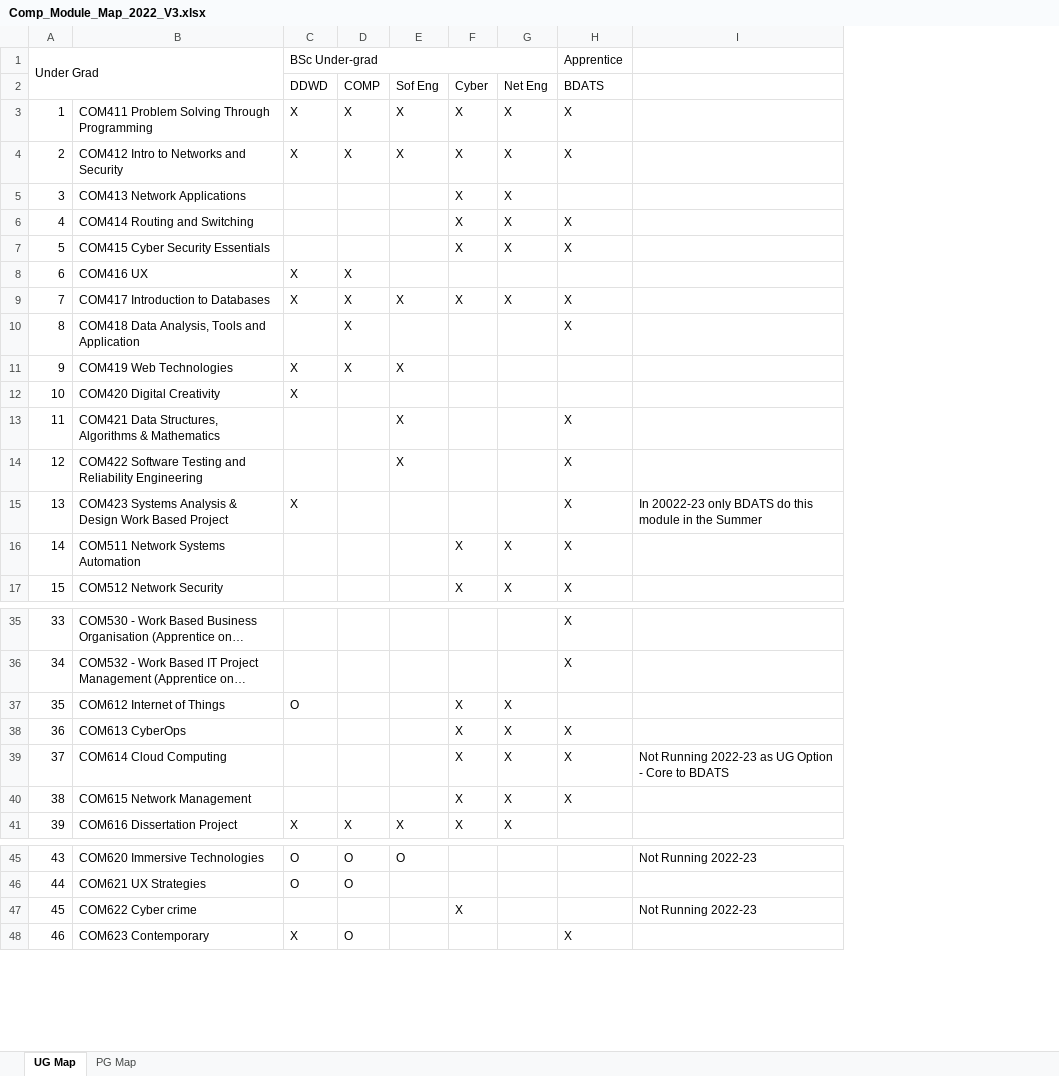
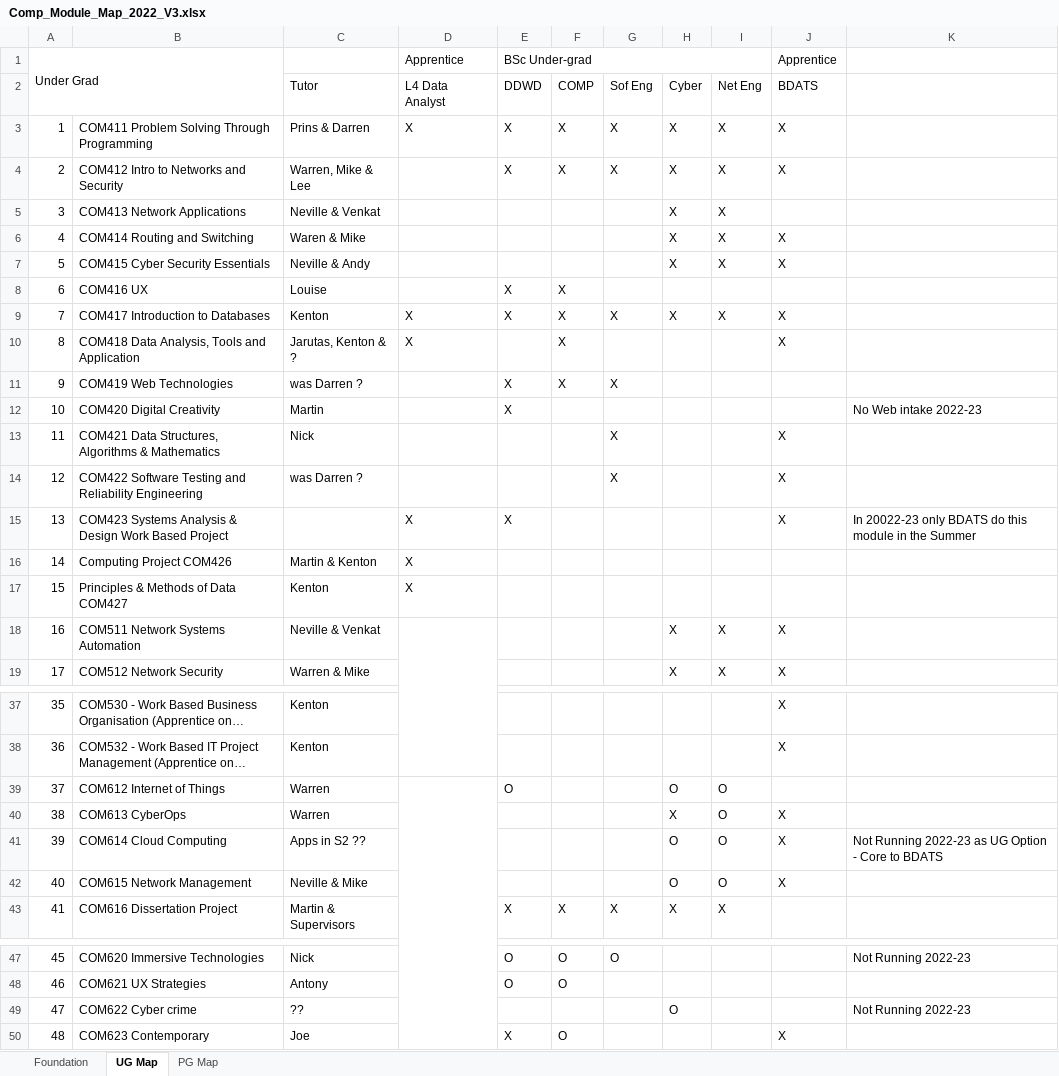
Before and after one commit to martinsolent/solent_store, an Excel workbook: docs/Comp_Module_Map_2022_V3.xlsx, sheet UG Map, drawn as a sheet; only a part is shown, gaps mark what is left out; long unchanged cells end in …; values as stored, in another font and other column widths than the file's, no cell formats; addresses are those after the commit; the diff covers the shown part only; the diff names each change by its address in the sheet, - before the commit and + after, or states it on an @@ line.

```diff
--- a/docs/Comp_Module_Map_2022_V3.xlsx (sheet UG Map)
+++ b/docs/Comp_Module_Map_2022_V3.xlsx (sheet UG Map)
+sheet tab: Foundation
+column C, rows 2-14: Tutor | Prins & Darren | Warren, Mike & Lee | Neville & Venkat | Waren & Mike | Neville & Andy | Louise | Kenton | Jarutas, Kenton & ? | was Darren ? | Martin | Nick | was Darren ?; rows 18-19: Neville & Venkat | Warren & Mike; rows 37-43: Kenton | Kenton | Warren | Warren | Apps in S2 ?? | Neville & Mike | Martin & Supervisors; rows 47-50: Nick | Antony | ?? | Joe
+column D, rows 1-15: Apprentice | L4 Data Analyst | X |  |  |  |  |  | X | X |  |  |  |  | X
-K12: (empty)
+K12: No Web intake 2022-23
+row 16: 14 | Computing Project COM426 | Martin & Kenton | X
+row 17: 15 | Principles & Methods of Data COM427 | Kenton | X
@@ column A renumbered between rows 18 and 53 @@
-H39: X
+H39: O
-I39:I42: X
+I39:I42: O
-H41:H42: X
+H41:H42: O
-H49: X
+H49: O
```
Also changed, not shown: 2 edited cells and merged cells elsewhere in this sheet, sheet PG Map, cell formats, 1 other file.
